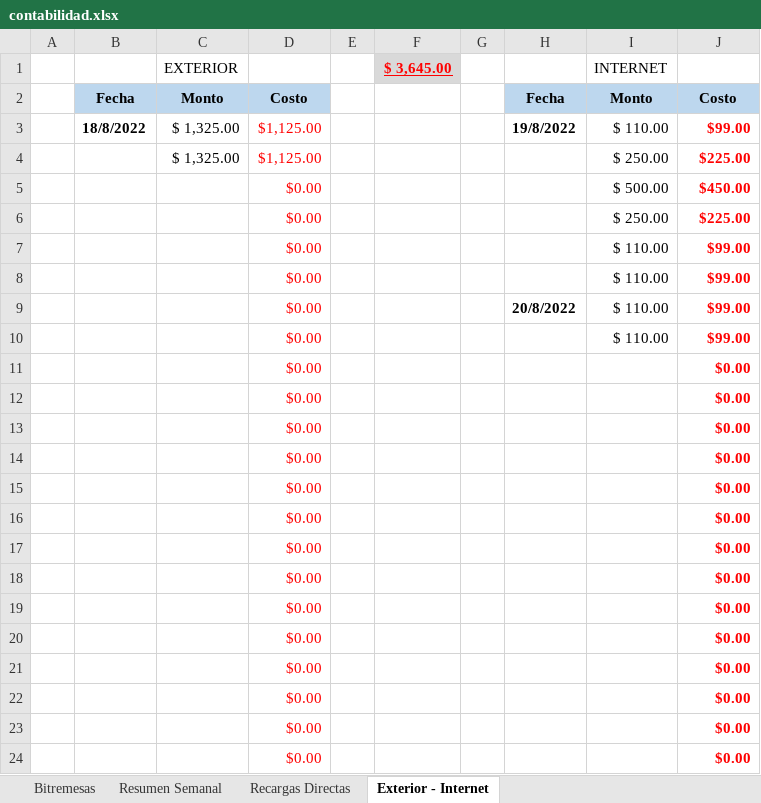
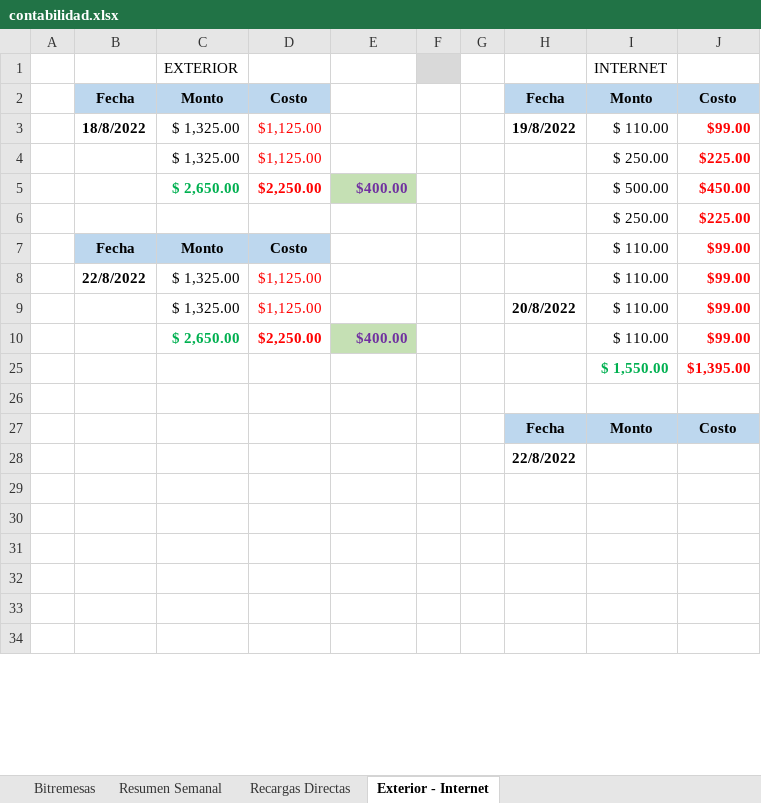
Before and after one commit to lasiel980120/Cierres-Contables-BR-Matanzas, an Excel workbook: contabilidad.xlsx, sheet Exterior - Internet, drawn as a sheet; only a part is shown; values as stored, in another font and other column widths than the file's, no borders; removed rows and columns are numbered as before the commit, all else as after; the diff covers the shown part only; the diff names each change by its address in the sheet, - before the commit and + after, or states it on an @@ line.

Commit message:
Update contabilidad.xlsx

```diff
--- a/contabilidad.xlsx (sheet Exterior - Internet)
+++ b/contabilidad.xlsx (sheet Exterior - Internet)
-column E, empty
+column F, empty
-E1: $ 3,645.00
+E1: (empty)
-E1 fill: #D9D9D9
+E1 fill: none
-row 5:  |  |  | $0.00 |  |  |  |  | $ 500.00 | $450.00
+row 5:  |  | $ 2,650.00 | $2,250.00 | $400.00 |  |  |  | $ 500.00 | $450.00
-D6: $0.00
+D6: (empty)
-row 7:  |  |  | $0.00 |  |  |  |  | $ 110.00 | $99.00
-row 8:  |  |  | $0.00 |  |  |  |  | $ 110.00 | $99.00
+row 7:  | Fecha | Monto | Costo |  |  |  |  | $ 110.00 | $99.00
+row 8:  | 22/8/2022 | $ 1,325.00 | $1,125.00 |  |  |  |  | $ 110.00 | $99.00
-C9: (empty)
+C9: $ 1,325.00
-D9: $0.00
+D9: $1,125.00
-row 10:  |  |  | $0.00 |  |  |  |  | $ 110.00 | $99.00
-row 11:  |  |  | $0.00 |  |  |  |  |  | $0.00
-row 12:  |  |  | $0.00 |  |  |  |  |  | $0.00
-row 13:  |  |  | $0.00 |  |  |  |  |  | $0.00
-row 14:  |  |  | $0.00 |  |  |  |  |  | $0.00
-row 15:  |  |  | $0.00 |  |  |  |  |  | $0.00
-row 16:  |  |  | $0.00 |  |  |  |  |  | $0.00
-row 17:  |  |  | $0.00 |  |  |  |  |  | $0.00
+row 10:  |  | $ 2,650.00 | $2,250.00 | $400.00 |  |  |  | $ 110.00 | $99.00
+row 25:  |  |  |  |  |  |  |  | $ 1,550.00 | $1,395.00
-row 26:  |  |  | $0.00 |  |  |  |  |  | $0.00
+row 26: (empty)
+row 27:  |  |  |  |  |  |  | Fecha | Monto | Costo
+row 28:  |  |  |  |  |  |  | 22/8/2022
-row 29:  |  |  | $0.00 |  |  |  |  |  | $0.00
+row 29: (empty)
-row 30:  |  |  | $0.00 |  |  |  |  |  | $0.00
+row 30: (empty)
-row 31:  |  |  | $0.00 |  |  |  |  |  | $0.00
+row 31: (empty)
-row 32:  |  |  | $0.00 |  |  |  |  |  | $0.00
+row 32: (empty)
-row 33:  |  |  | $0.00 |  |  |  |  |  | $0.00
+row 33: (empty)
-row 34:  |  |  | $0.00 |  |  |  |  |  | $0.00
+row 34: (empty)
```
Also changed, not shown: 1 added row, 5 edited cells and cell formats elsewhere in this sheet, sheet Resumen Semanal, sheet Recargas Directas.
